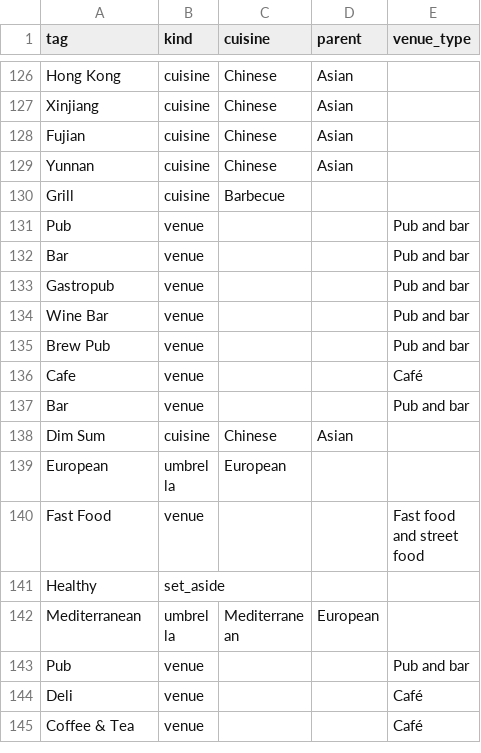
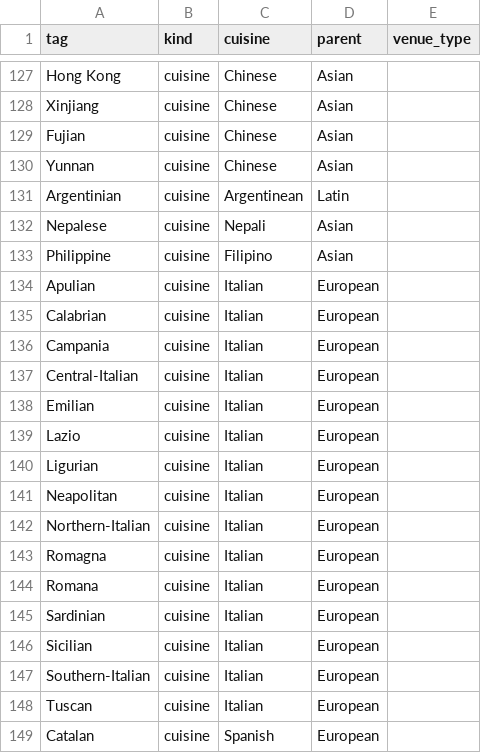
Before and after one commit to AdrielAu/PlotLuck, a CSV file: src/plotluck/cuisine_mapping.csv, drawn as a sheet; only a part is shown, gaps mark what is left out; the shorter side is filled out with more unchanged rows; the diff covers the shown part only; the diff names each change by its address in the sheet, - before the commit and + after, or states it on an @@ line.

```diff
--- a/src/plotluck/cuisine_mapping.csv
+++ b/src/plotluck/cuisine_mapping.csv
+row 131: Argentinian | cuisine | Argentinean | Latin
+row 132: Nepalese | cuisine | Nepali | Asian
+row 133: Philippine | cuisine | Filipino | Asian
+row 134: Apulian | cuisine | Italian | European
+row 135: Calabrian | cuisine | Italian | European
+row 136: Campania | cuisine | Italian | European
+row 137: Central-Italian | cuisine | Italian | European
+row 138: Emilian | cuisine | Italian | European
+row 139: Lazio | cuisine | Italian | European
+row 140: Ligurian | cuisine | Italian | European
+row 141: Neapolitan | cuisine | Italian | European
+row 142: Northern-Italian | cuisine | Italian | European
+row 143: Romagna | cuisine | Italian | European
+row 144: Romana | cuisine | Italian | European
+row 145: Sardinian | cuisine | Italian | European
+row 146: Sicilian | cuisine | Italian | European
+row 147: Southern-Italian | cuisine | Italian | European
+row 148: Tuscan | cuisine | Italian | European
+row 149: Catalan | cuisine | Spanish | European
```
Also changed, not shown: 16 added rows elsewhere in this file, 1 other file.
